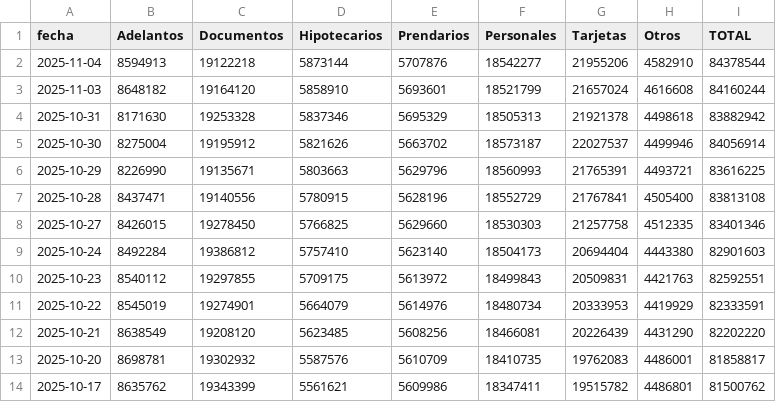
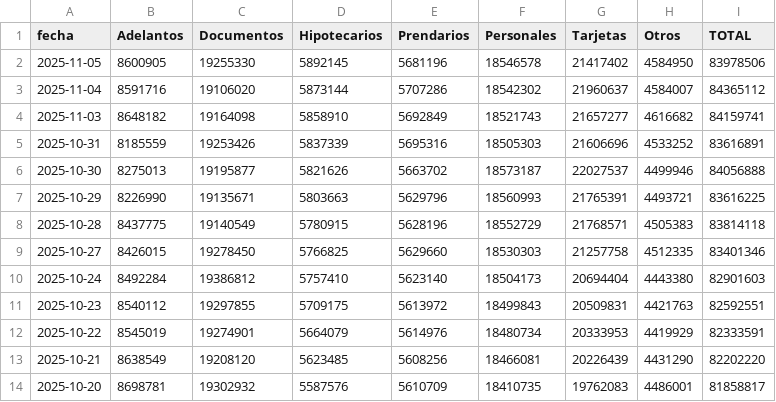
Before and after one commit to jesusrobles824/bases-de-datos, a CSV file: Préstamos_pesos_sector_privado_en_millones_por_tipo.csv, drawn as a sheet; only a part is shown; the shorter side is filled out with more unchanged rows.

```diff
--- a/Préstamos_pesos_sector_privado_en_millones_por_tipo.csv
+++ b/Préstamos_pesos_sector_privado_en_millones_por_tipo.csv
@@ -1,8 +1,9 @@
 fecha,Adelantos,Documentos,Hipotecarios,Prendarios,Personales,Tarjetas,Otros,TOTAL
-2025-11-04,8594913,19122218,5873144,5707876,18542277,21955206,4582910,84378544
-2025-11-03,8648182,19164120,5858910,5693601,18521799,21657024,4616608,84160244
-2025-10-31,8171630,19253328,5837346,5695329,18505313,21921378,4498618,83882942
-2025-10-30,8275004,19195912,5821626,5663702,18573187,22027537,4499946,84056914
+2025-11-05,8600905,19255330,5892145,5681196,18546578,21417402,4584950,83978506
+2025-11-04,8591716,19106020,5873144,5707286,18542302,21960637,4584007,84365112
+2025-11-03,8648182,19164098,5858910,5692849,18521743,21657277,4616682,84159741
+2025-10-31,8185559,19253426,5837339,5695316,18505303,21606696,4533252,83616891
+2025-10-30,8275013,19195877,5821626,5663702,18573187,22027537,4499946,84056888
 2025-10-29,8226990,19135671,5803663,5629796,18560993,21765391,4493721,83616225
-2025-10-28,8437471,19140556,5780915,5628196,18552729,21767841,4505400,83813108
+2025-10-28,8437775,19140549,5780915,5628196,18552729,21768571,4505383,83814118
 2025-10-27,8426015,19278450,5766825,5629660,18530303,21257758,4512335,83401346
```
Also changed, not shown: Principales_Tasas_de_Interés.csv, Préstamos_usd_sector_privado_en_millones_por_tipo.csv, 9 other files.
